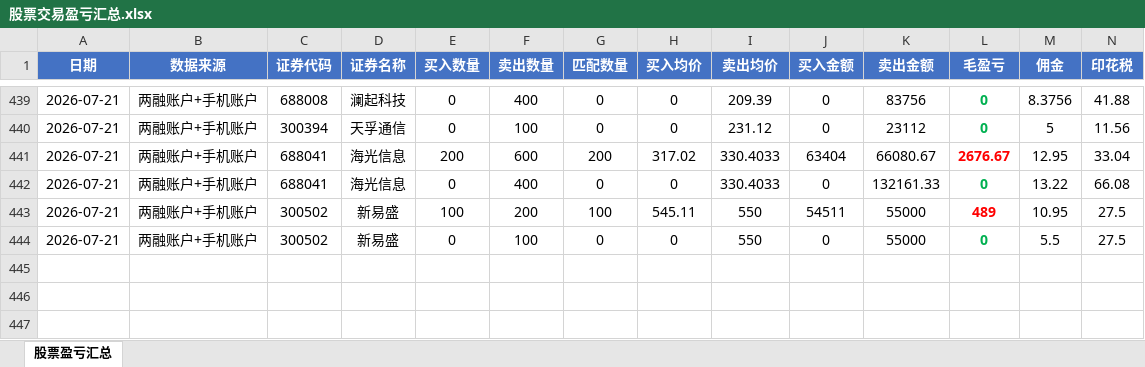
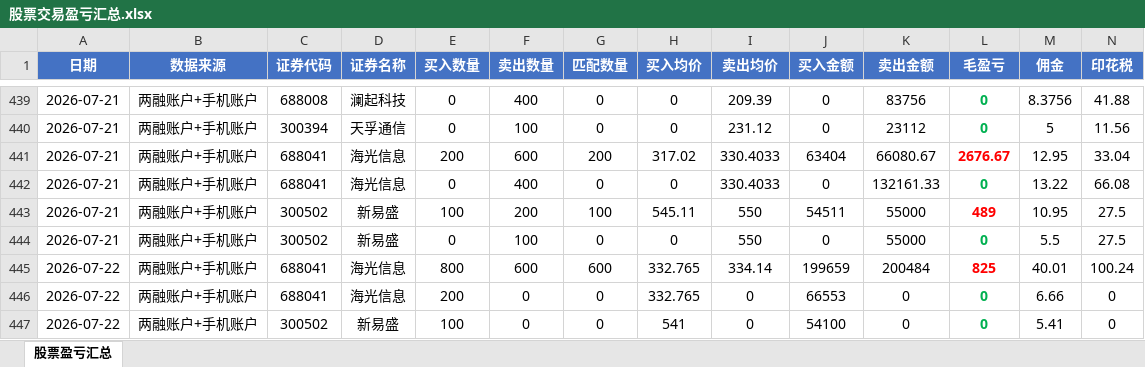
Before and after one commit to ooojedyooo/short-term-trading, an Excel workbook: 股票交易盈亏汇总.xlsx, sheet 股票盈亏汇总, drawn as a sheet; only a part is shown, gaps mark what is left out; values as stored, in another font and other column widths than the file's, no borders; rows hold the shown columns only; the diff names each change by its address in the sheet, - before the commit and + after, or states it on an @@ line.

```diff
--- a/股票交易盈亏汇总.xlsx (sheet 股票盈亏汇总)
+++ b/股票交易盈亏汇总.xlsx (sheet 股票盈亏汇总)
+row 445: 2026-07-22 | 两融账户+手机账户 | 688041 | 海光信息 | 800 | 600 | 600 | 332.765 | 334.14 | 199659 | 200484 | 825 | 40.01 | 100.24
+row 446: 2026-07-22 | 两融账户+手机账户 | 688041 | 海光信息 | 200 | 0 | 0 | 332.765 | 0 | 66553 | 0 | 0 | 6.66 | 0
+row 447: 2026-07-22 | 两融账户+手机账户 | 300502 | 新易盛 | 100 | 0 | 0 | 541 | 0 | 54100 | 0 | 0 | 5.41 | 0
```
Also changed, not shown: reports/剩余持仓_2026-07.xlsx, reports/剩余持仓_2026年度.xlsx, 6 other files.
